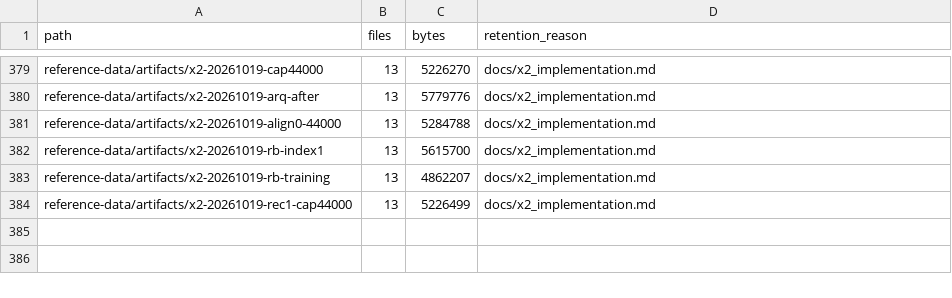
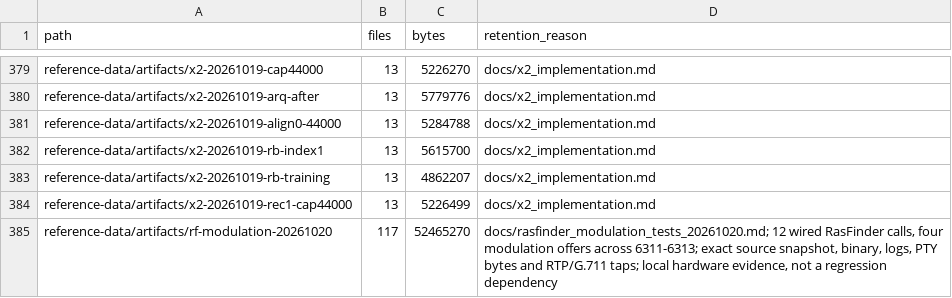
Before and after one commit to cryan209/v90modem, a TSV file: reference-data/index.tsv, drawn as a sheet; only a part is shown, gaps mark what is left out.

Commit message:
Record wired RasFinder modulation matrix on 6311–6313
Measure V.90 DATA and recovery (V.90 9.5), V.34 rate renegotiation (V.34 11.6), V.32bis Annex A startup and V.22bis carrier/LAPM outcomes. Retain source and binary fingerprints and local capture inventory; this small historical comparison does not establish an improvement in V.90 success rate.

```diff
--- a/reference-data/index.tsv
+++ b/reference-data/index.tsv
@@ -384 +384,2 @@ reference-data/artifacts/x2-20261019-rb-training	13	4862207	docs/x2_implementati
 reference-data/artifacts/x2-20261019-rec1-cap44000	13	5226499	docs/x2_implementation.md
+reference-data/artifacts/rf-modulation-20261020	117	52465270	docs/rasfinder_modulation_tests_20261020.md; 12 wired RasFinder calls, four modulation offers across 6311-6313; exact source snapshot, binary, logs, PTY bytes and RTP/G.711 taps; local hardware evidence, not a regression dependency
```
Also changed, not shown: 2 other files.
